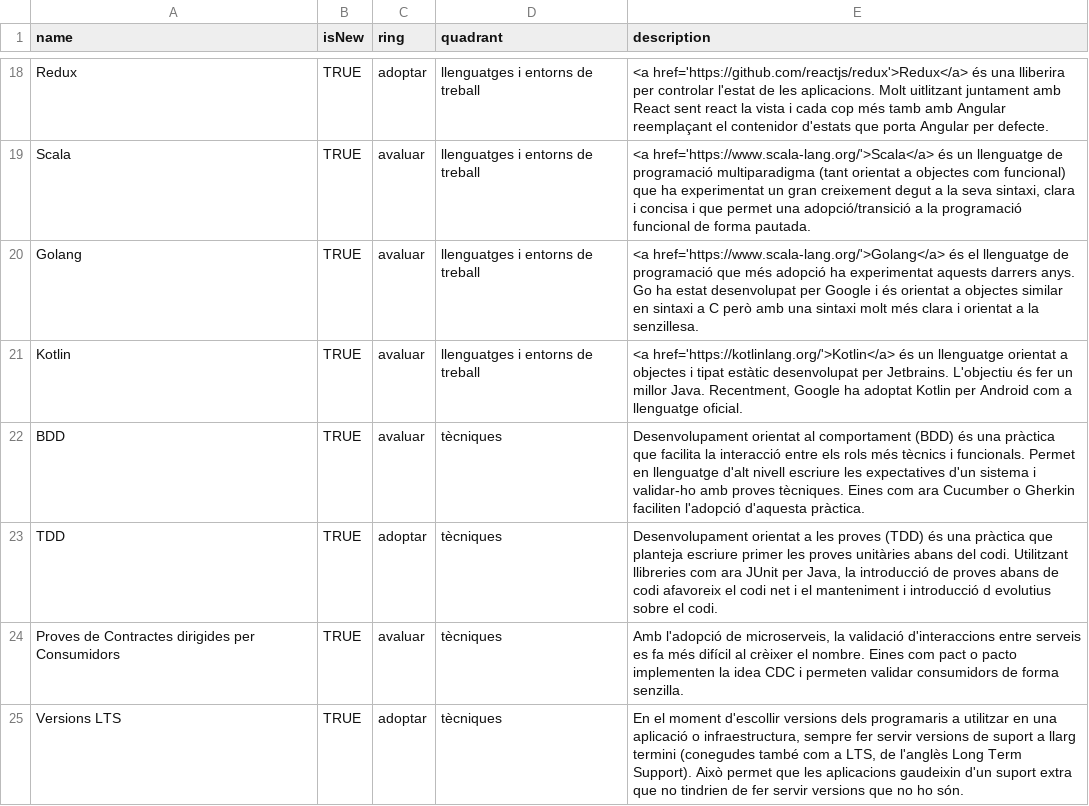
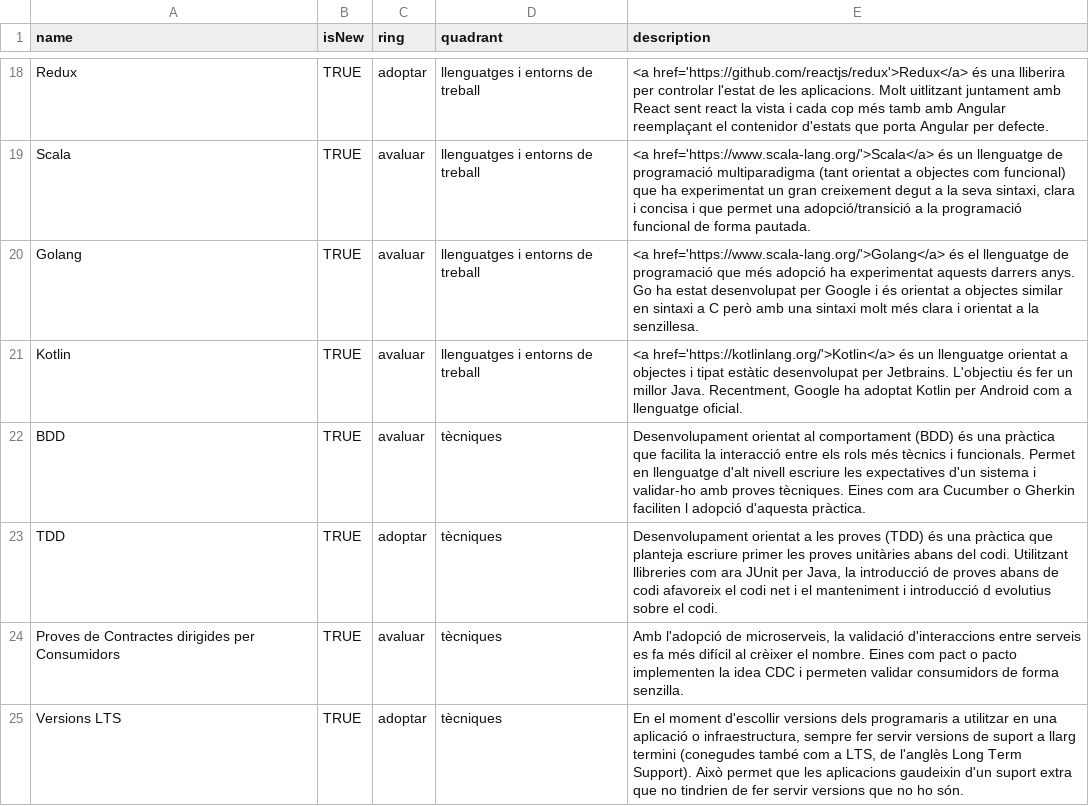
Before and after one commit to cs-canigo/radar, a CSV file: data/radar.csv, drawn as a sheet; only a part is shown, gaps mark what is left out.

Commit message:
Update radar.csv

```diff
--- a/data/radar.csv
+++ b/data/radar.csv
@@ -21,3 +21,3 @@ Golang,TRUE,avaluar,llenguatges i entorns de treball,"<a href='https://www.scala
 Kotlin,TRUE,avaluar,llenguatges i entorns de treball,"<a href='https://kotlinlang.org/'>Kotlin</a> és un llenguatge orientat a objectes i tipat estàtic desenvolupat per Jetbrains. L'objectiu és fer un millor Java. Recentment, Google ha adoptat Kotlin per Android com a llenguatge oficial."
-BDD,TRUE,avaluar,tècniques,"Desenvolupament orientat al comportament (BDD) és una pràctica que facilita la interacció entre els rols més tècnics i funcionals. Permet en llenguatge d'alt nivell escriure les expectatives d'un sistema i validar-ho amb proves tècniques. Eines com ara Cucumber o Gherkin faciliten l'adopció d'aquesta pràctica."
+BDD,TRUE,avaluar,tècniques,"Desenvolupament orientat al comportament (BDD) és una pràctica que facilita la interacció entre els rols més tècnics i funcionals. Permet en llenguatge d'alt nivell escriure les expectatives d'un sistema i validar-ho amb proves tècniques. Eines com ara Cucumber o Gherkin faciliten l adopció d'aquesta pràctica."
 TDD,TRUE,adoptar,tècniques,"Desenvolupament orientat a les proves (TDD) és una pràctica que planteja escriure primer les proves unitàries abans del codi. Utilitzant llibreries com ara JUnit per Java, la introducció de proves abans de codi afavoreix el codi net i el manteniment i introducció d evolutius sobre el codi."
```
